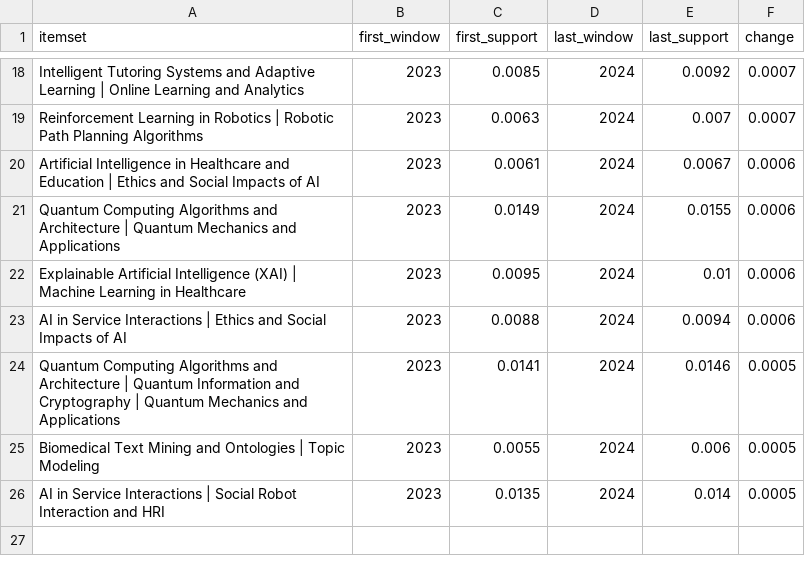
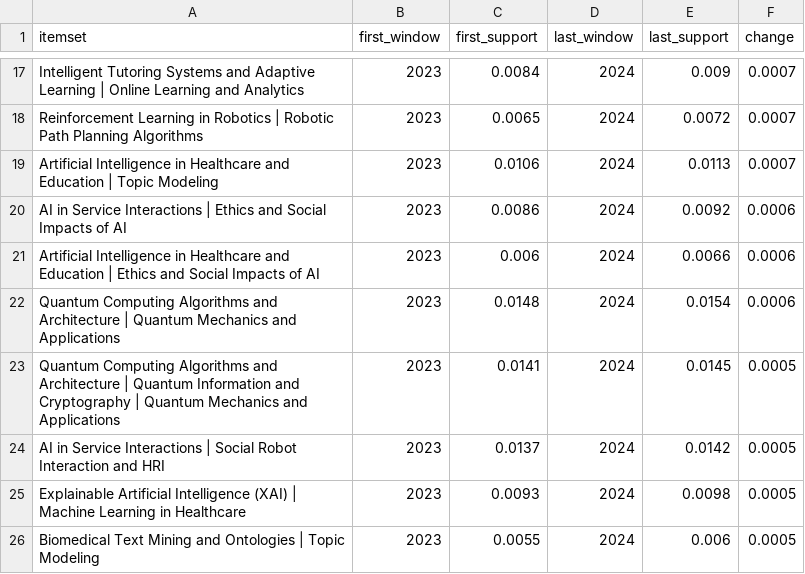
Before and after one commit to muhammad-talha04/scholarly-pattern-explorer, a CSV file: docs/data/emerging_patterns.csv, drawn as a sheet; only a part is shown, gaps mark what is left out; removed rows and columns are numbered as before the commit, all else as after; the diff covers the shown part only; the diff names each change by its address in the sheet, - before the commit and + after, or states it on an @@ line.

```diff
--- a/docs/data/emerging_patterns.csv
+++ b/docs/data/emerging_patterns.csv
-C17 (first_support): 0.0085
+C17 (first_support): 0.0084
-E17 (last_support): 0.0092
+E17 (last_support): 0.009
-C18 (first_support): 0.0063
+C18 (first_support): 0.0065
-E18 (last_support): 0.007
+E18 (last_support): 0.0072
+row 19: Artificial Intelligence in Healthcare and Education | Topic Modeling | 2023 | 0.0106 | 2024 | 0.0113 | 0.0007
+row 20: AI in Service Interactions | Ethics and Social Impacts of AI | 2023 | 0.0086 | 2024 | 0.0092 | 0.0006
-C21 (first_support): 0.0061
+C21 (first_support): 0.006
-E21 (last_support): 0.0067
+E21 (last_support): 0.0066
-C22 (first_support): 0.0149
+C22 (first_support): 0.0148
-E22 (last_support): 0.0155
+E22 (last_support): 0.0154
-row 22: Explainable Artificial Intelligence (XAI) | Machine Learning in Healthcare | 2023 | 0.0095 | 2024 | 0.01 | 0.0006
-row 23: AI in Service Interactions | Ethics and Social Impacts of AI | 2023 | 0.0088 | 2024 | 0.0094 | 0.0006
-E23 (last_support): 0.0146
+E23 (last_support): 0.0145
+row 24: AI in Service Interactions | Social Robot Interaction and HRI | 2023 | 0.0137 | 2024 | 0.0142 | 0.0005
+row 25: Explainable Artificial Intelligence (XAI) | Machine Learning in Healthcare | 2023 | 0.0093 | 2024 | 0.0098 | 0.0005
-row 26: AI in Service Interactions | Social Robot Interaction and HRI | 2023 | 0.0135 | 2024 | 0.014 | 0.0005
```
Also changed, not shown: 1 added row, 2 removed rows and 32 edited cells elsewhere in this file, docs/data/declining_patterns.csv, docs/data/latest_window_patterns.csv, 6 other files.
